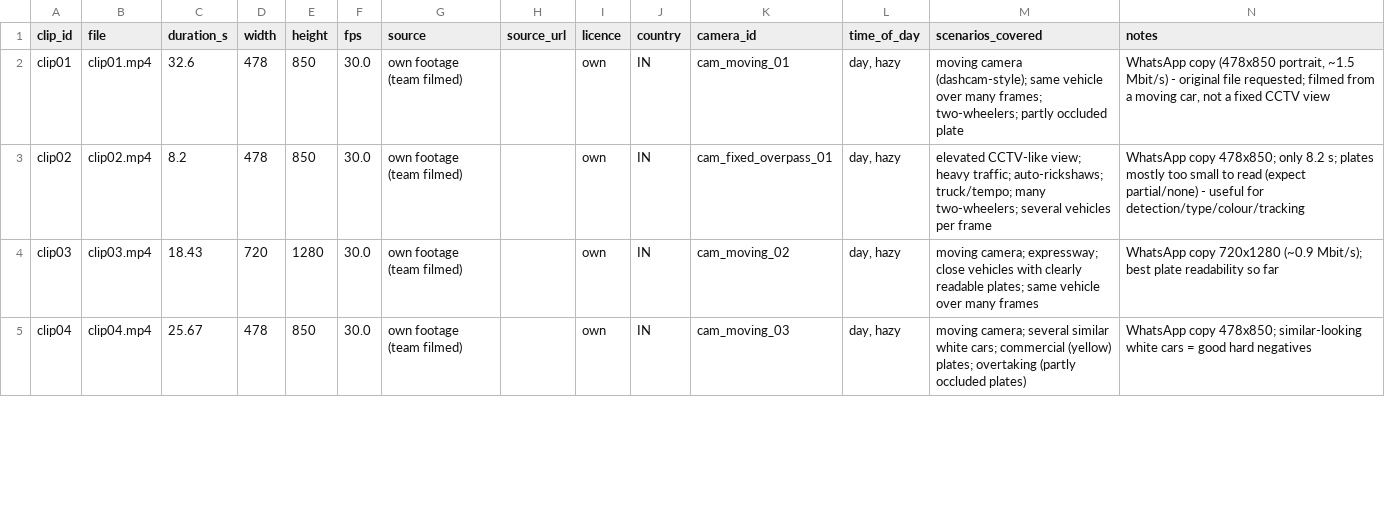
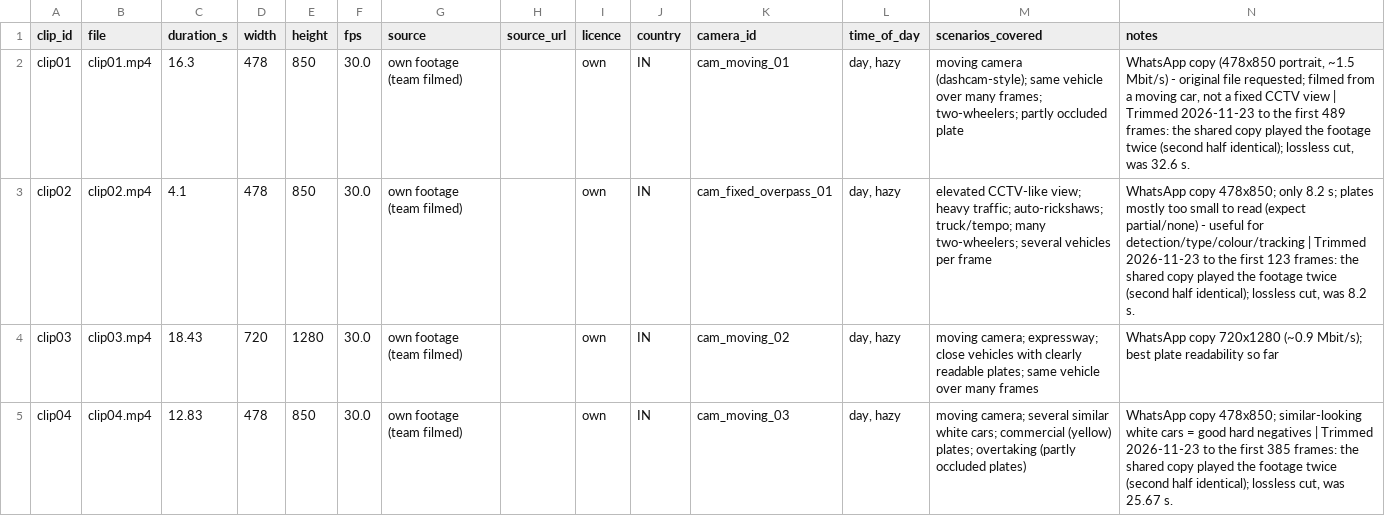
Before and after one commit to JustinSantosh/trace_vision_nebula, a CSV file: TRACEVISION_DATA/evaluation/clips.csv, drawn as a sheet; only a part is shown; the diff covers the shown part only.

```diff
--- a/TRACEVISION_DATA/evaluation/clips.csv
+++ b/TRACEVISION_DATA/evaluation/clips.csv
@@ -1,5 +1,5 @@
 clip_id,file,duration_s,width,height,fps,source,source_url,licence,country,camera_id,time_of_day,scenarios_covered,notes
-clip01,clip01.mp4,32.6,478,850,30.0,own footage (team filmed),,own,IN,cam_moving_01,"day, hazy",moving camera (dashcam-style); same vehicle over many frames; two-wheelers; partly occluded plate,"WhatsApp copy (478x850 portrait, ~1.5 Mbit/s) - original file requested; filmed from a moving car, not a fixed CCTV view"
-clip02,clip02.mp4,8.2,478,850,30.0,own footage (team filmed),,own,IN,cam_fixed_overpass_01,"day, hazy",elevated CCTV-like view; heavy traffic; auto-rickshaws; truck/tempo; many two-wheelers; several vehicles per frame,WhatsApp copy 478x850; only 8.2 s; plates mostly too small to read (expect partial/none) - useful for detection/type/colour/tracking
+clip01,clip01.mp4,16.3,478,850,30.0,own footage (team filmed),,own,IN,cam_moving_01,"day, hazy",moving camera (dashcam-style); same vehicle over many frames; two-wheelers; partly occluded plate,"WhatsApp copy (478x850 portrait, ~1.5 Mbit/s) - original file requested; filmed from a moving car, not a fixed CCTV view | Trimmed 2026-11-23 to the first 489 frames: the shared copy played the footage twice (second half identical); lossless cut, was 32.6 s."
+clip02,clip02.mp4,4.1,478,850,30.0,own footage (team filmed),,own,IN,cam_fixed_overpass_01,"day, hazy",elevated CCTV-like view; heavy traffic; auto-rickshaws; truck/tempo; many two-wheelers; several vehicles per frame,"WhatsApp copy 478x850; only 8.2 s; plates mostly too small to read (expect partial/none) - useful for detection/type/colour/tracking | Trimmed 2026-11-23 to the first 123 frames: the shared copy played the footage twice (second half identical); lossless cut, was 8.2 s."
 clip03,clip03.mp4,18.43,720,1280,30.0,own footage (team filmed),,own,IN,cam_moving_02,"day, hazy",moving camera; expressway; close vehicles with clearly readable plates; same vehicle over many frames,WhatsApp copy 720x1280 (~0.9 Mbit/s); best plate readability so far
-clip04,clip04.mp4,25.67,478,850,30.0,own footage (team filmed),,own,IN,cam_moving_03,"day, hazy",moving camera; several similar white cars; commercial (yellow) plates; overtaking (partly occluded plates),WhatsApp copy 478x850; similar-looking white cars = good hard negatives
+clip04,clip04.mp4,12.83,478,850,30.0,own footage (team filmed),,own,IN,cam_moving_03,"day, hazy",moving camera; several similar white cars; commercial (yellow) plates; overtaking (partly occluded plates),"WhatsApp copy 478x850; similar-looking white cars = good hard negatives | Trimmed 2026-11-23 to the first 385 frames: the shared copy played the footage twice (second half identical); lossless cut, was 25.67 s."
```
Also changed, not shown: 6 edited cells elsewhere in this file, TRACEVISION_DATA/evaluation/test_clip_labels_AI_DRAFT.csv, 22 other files.
